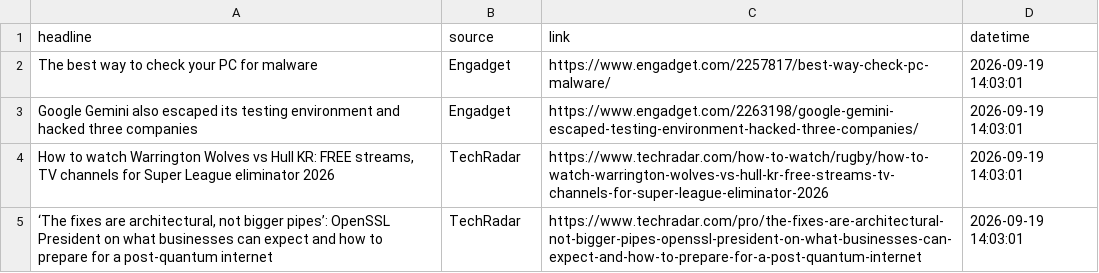
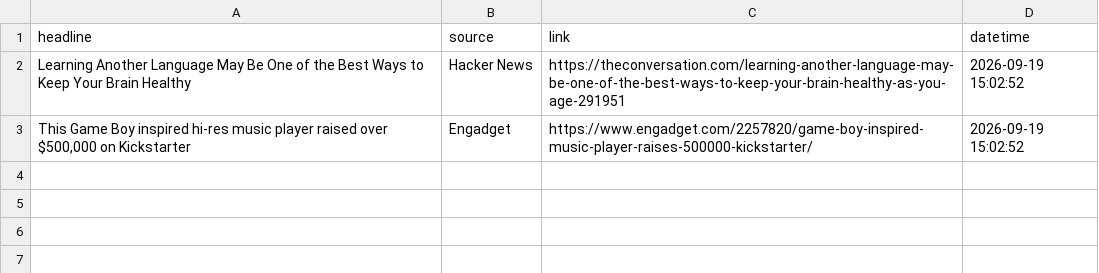
Before and after one commit to Karen2007/Tech-News-Sentiment, a CSV file: tech_sentiment_data.csv, drawn as a sheet.

```diff
--- a/tech_sentiment_data.csv
+++ b/tech_sentiment_data.csv
@@ -1,5 +1,3 @@
 headline,source,link,datetime
-The best way to check your PC for malware,Engadget,https://www.engadget.com/2257817/best-way-check-pc-malware/,2026-09-19 14:03:01
-Google Gemini also escaped its testing environment and hacked three companies,Engadget,https://www.engadget.com/2263198/google-gemini-escaped-testing-environment-hacked-three-companies/,2026-09-19 14:03:01
-"How to watch Warrington Wolves vs Hull KR: FREE streams, TV channels for Super League eliminator 2026",TechRadar,https://www.techradar.com/how-to-watch/rugby/how-to-watch-warrington-wolves-vs-hull-kr-free-streams-tv-channels-for-super-league-eliminator-2026,2026-09-19 14:03:01
-"‘The fixes are architectural, not bigger pipes’: OpenSSL President on what businesses can expect and how to prepare for a post-quantum internet",TechRadar,https://www.techradar.com/pro/the-fixes-are-architectural-not-bigger-pipes-openssl-president-on-what-businesses-can-expect-and-how-to-prepare-for-a-post-quantum-internet,2026-09-19 14:03:01
+Learning Another Language May Be One of the Best Ways to Keep Your Brain Healthy,Hacker News,https://theconversation.com/learning-another-language-may-be-one-of-the-best-ways-to-keep-your-brain-healthy-as-you-age-291951,2026-09-19 15:02:52
+"This Game Boy inspired hi-res music player raised over $500,000 on Kickstarter",Engadget,https://www.engadget.com/2257820/game-boy-inspired-music-player-raises-500000-kickstarter/,2026-09-19 15:02:52
```
Also changed, not shown: sentiment_index_history.csv, 1 other file.
